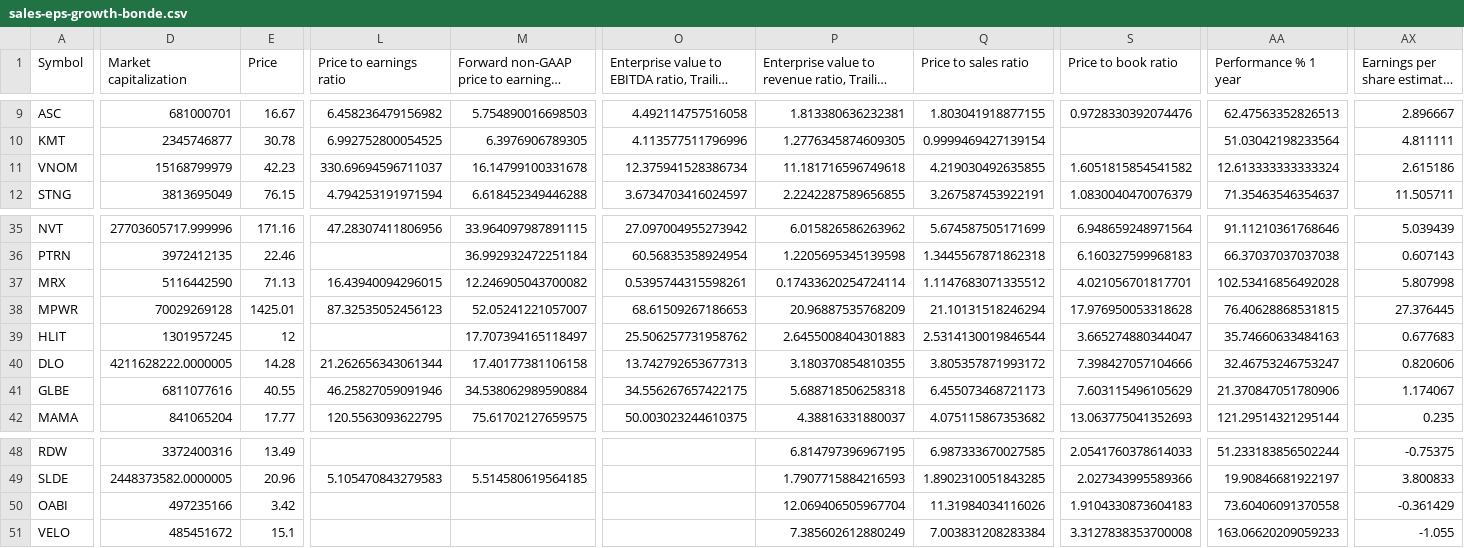
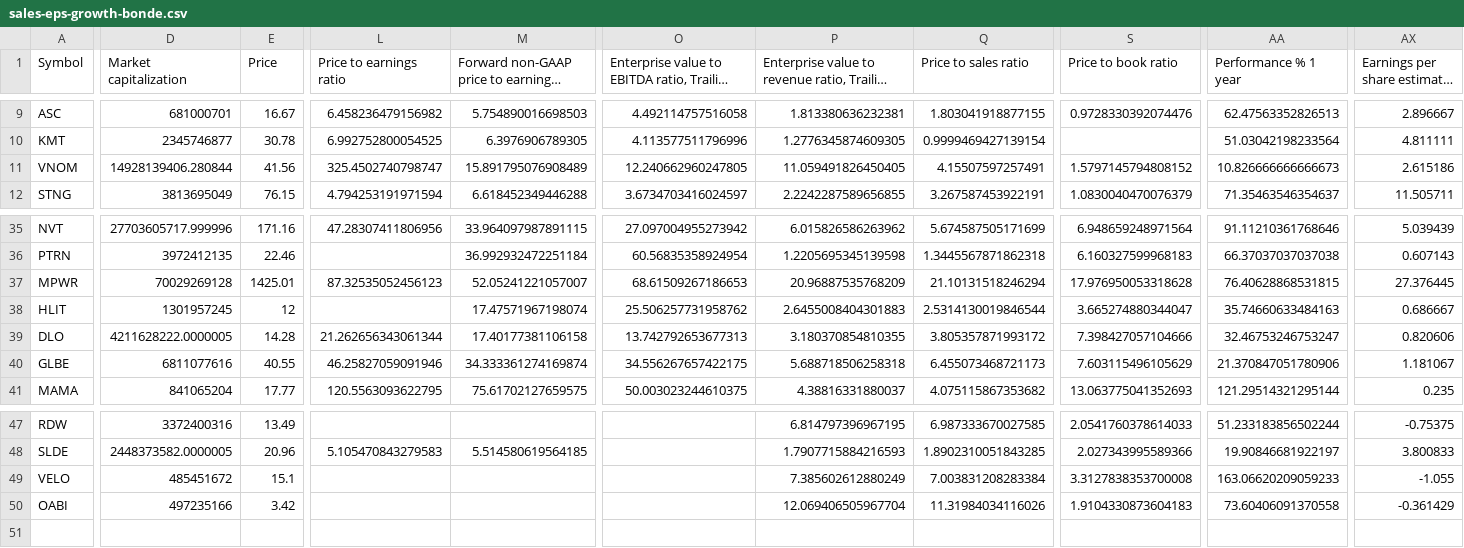
Before and after one commit to radhevrishi/market-cockpit, a CSV file: frontend/public/data/tradingview/sales-eps-growth-bonde.csv, drawn as a sheet; only a part is shown, gaps mark what is left out; long unchanged cells end in …; removed rows and columns are numbered as before the commit, all else as after; rows hold the shown columns only; the diff covers the shown part only; the diff names each change by its address in the sheet, - before the commit and + after, or states it on an @@ line.

```diff
--- a/frontend/public/data/tradingview/sales-eps-growth-bonde.csv
+++ b/frontend/public/data/tradingview/sales-eps-growth-bonde.csv
-D11 (Market capitalization): 15168799979
+D11 (Market capitalization): 14928139406.280844
-E11 (Price): 42.23
+E11 (Price): 41.56
-L11 (Price to earnings ratio): 330.69694596711037
+L11 (Price to earnings ratio): 325.4502740798747
-M11: 16.14799100331678
+M11: 15.891795076908489
-O11: 12.375941528386734
+O11: 12.240662960247805
-P11: 11.181716596749618
+P11: 11.059491826450405
-Q11 (Price to sales ratio): 4.219030492635855
+Q11 (Price to sales ratio): 4.15507597257491
-S11 (Price to book ratio): 1.6051815854541582
+S11 (Price to book ratio): 1.5797145794808152
-AA11 (Performance % 1 year): 12.613333333333324
+AA11 (Performance % 1 year): 10.826666666666673
-row 37: MRX | 5116442590 | 71.13 | 16.43940094296015 | 12.246905043700082 | 0.5395744315598261 | 0.17433620254724114 | 1.1147683071335512 | 4.021056701817701 | 102.53416856492028 | 5.807998
-M38: 17.707394165118497
+M38: 17.47571967198074
-AX38: 0.677683
+AX38: 0.686667
-M40: 34.538062989590884
+M40: 34.333361274169874
-AX40: 1.174067
+AX40: 1.181067
@@ row 51 moved to row 49: VELO @@
```
Also changed, not shown: 19 edited cells elsewhere in this file, frontend/public/data/tradingview/episodic-pivot.csv, frontend/public/data/tradingview/liquidity-leaders.csv, 30 other files.
